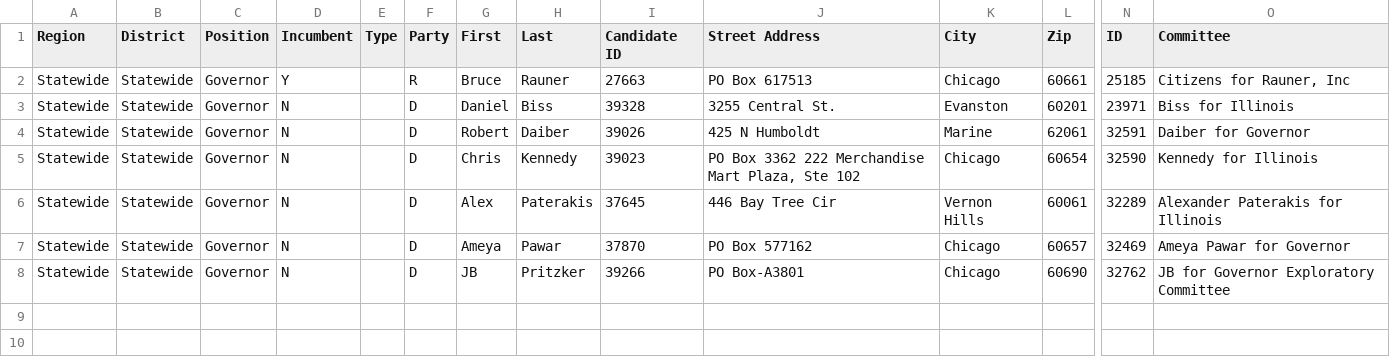
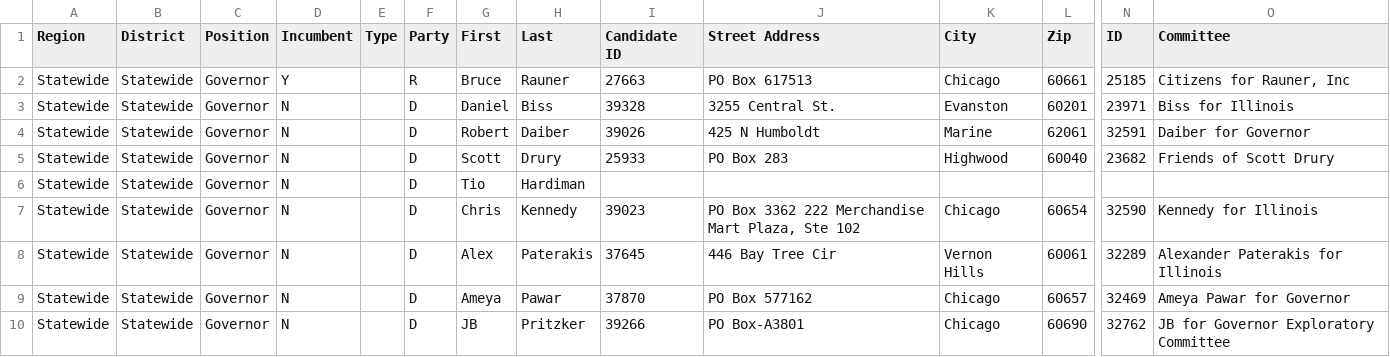
Before and after one commit to eads/illinois-sunshine, a CSV file: sunshine/gubernatorial_contested_races.csv, drawn as a sheet; only a part is shown, gaps mark what is left out; rows hold the shown columns only; the diff names each change by its address in the sheet, - before the commit and + after, or states it on an @@ line.

Commit message:
Added new contestants to the Gubernatorial race.

```diff
--- a/sunshine/gubernatorial_contested_races.csv
+++ b/sunshine/gubernatorial_contested_races.csv
+row 5: Statewide | Statewide | Governor | N |  | D | Scott | Drury | 25933 | PO Box 283 | Highwood | 60040 | 23682 | Friends of Scott Drury
+row 6: Statewide | Statewide | Governor | N |  | D | Tio | Hardiman
```
Also changed, not shown: 1 other file.
